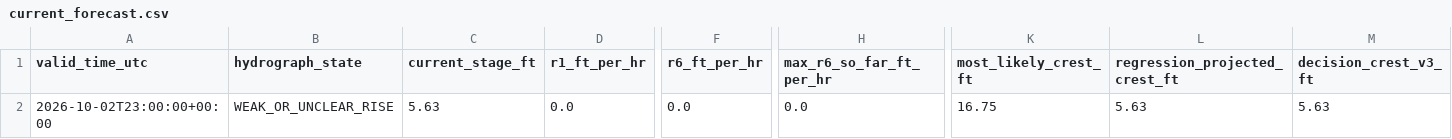
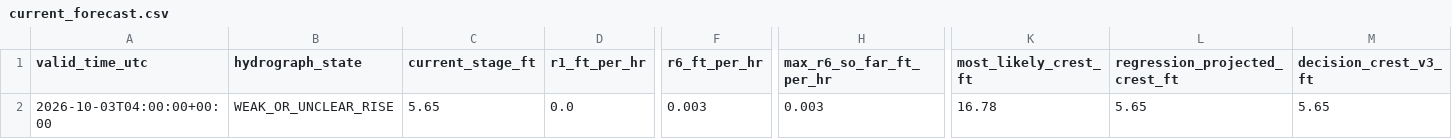
Before and after one commit to mefferso/hobo-mcneil-analog-live-v3, a CSV file: docs/output/current_forecast.csv, drawn as a sheet; only a part is shown, gaps mark what is left out; the diff names each change by its address in the sheet, - before the commit and + after, or states it on an @@ line.

```diff
--- a/docs/output/current_forecast.csv
+++ b/docs/output/current_forecast.csv
-A2 (valid_time_utc): 2026-10-02T23:00:00+00:00
+A2 (valid_time_utc): 2026-10-03T04:00:00+00:00
-C2 (current_stage_ft): 5.63
+C2 (current_stage_ft): 5.65
-F2 (r6_ft_per_hr): 0.0
+F2 (r6_ft_per_hr): 0.003
-H2 (max_r6_so_far_ft_per_hr): 0.0
+H2 (max_r6_so_far_ft_per_hr): 0.003
-K2 (most_likely_crest_ft): 16.75
+K2 (most_likely_crest_ft): 16.78
-L2 (regression_projected_crest_ft): 5.63
+L2 (regression_projected_crest_ft): 5.65
-M2 (decision_crest_v3_ft): 5.63
+M2 (decision_crest_v3_ft): 5.65
```
Also changed, not shown: docs/output/current_analogs.csv, 1 other file.
